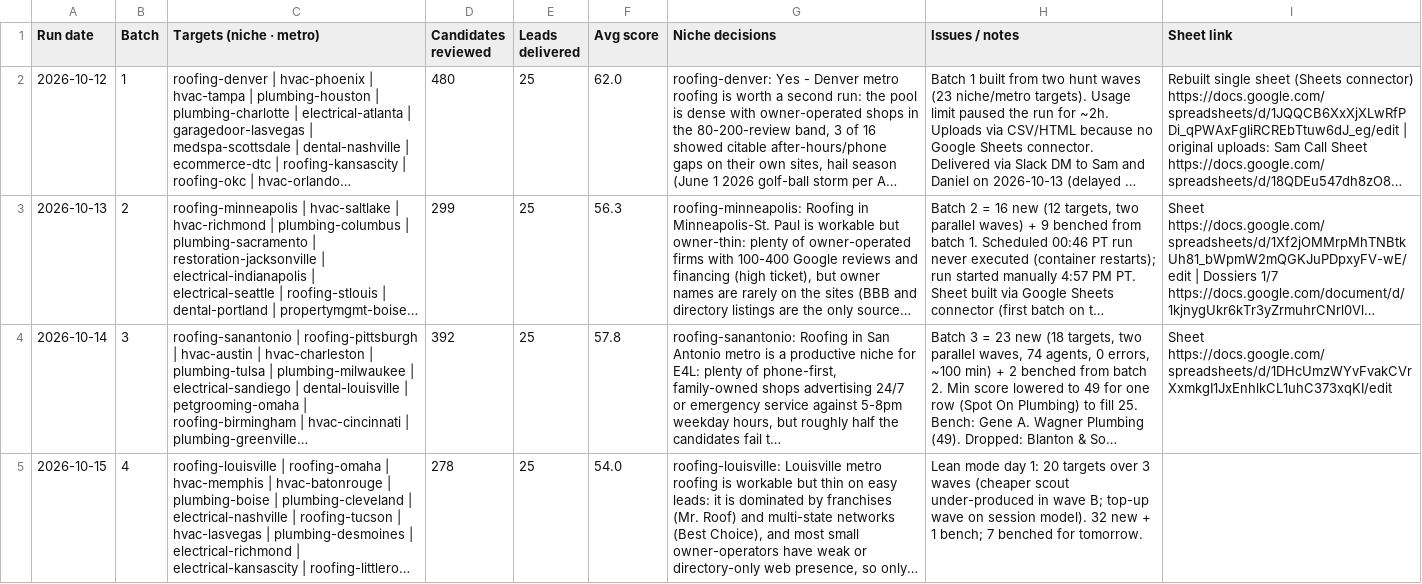
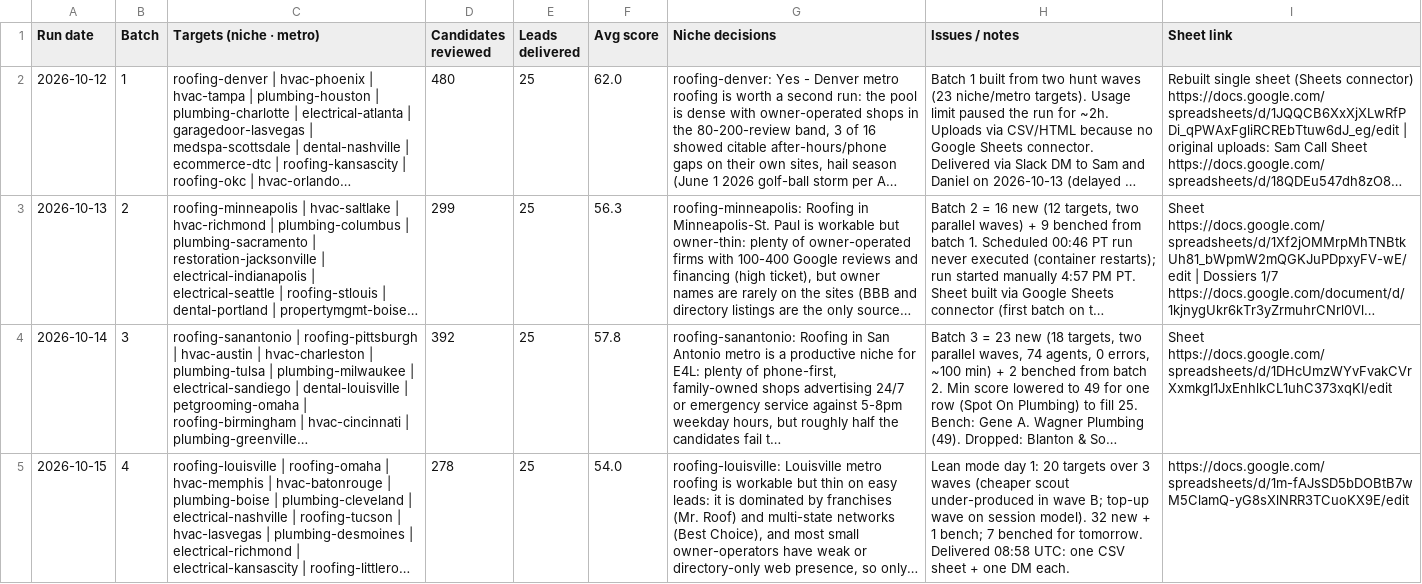
Before and after one commit to chosen1thegolden1/E4Lmarketing, a CSV file: lead-machine/data/run-log.csv, drawn as a sheet; long unchanged cells end in …; the diff names each change by its address in the sheet, - before the commit and + after, or states it on an @@ line.

```diff
--- a/lead-machine/data/run-log.csv
+++ b/lead-machine/data/run-log.csv
-H5 (Issues / notes): …for tomorrow.
+H5 (Issues / notes): …for tomorrow. Delivered 08:58 UTC: one CSV sheet + one DM each.
-I5 (Sheet link): (empty)
+I5 (Sheet link): https://docs.google.com/spreadsheets/d/1m-fAJsSD5bDOBtB7wM5ClamQ-yG8sXlNRR3TCuoKX9E/edit
```
Also changed, not shown: lead-machine/data/seen.csv.
